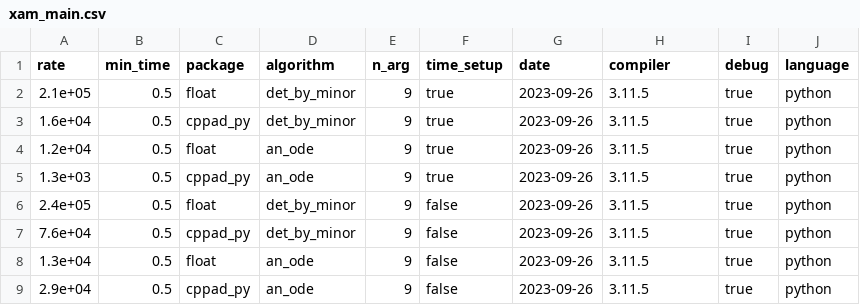
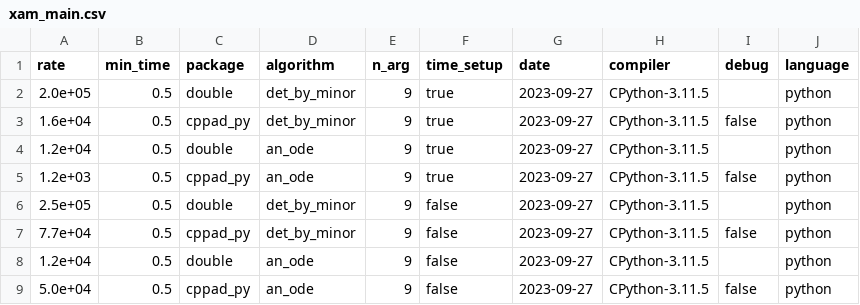
Before and after one commit to bradbell/cmpad, a CSV file: python/xam_main.csv, drawn as a sheet.

Commit message:
python: update */xam_main.csv  and version number. check_version.sh: preserve executable status. csv_speed.py: change meaning of debug.

```diff
--- a/python/xam_main.csv
+++ b/python/xam_main.csv
@@ -1,9 +1,9 @@
 rate,min_time,package,algorithm,n_arg,time_setup,date,compiler,debug,language
-2.1e+05,0.5,float,det_by_minor,9,true,2023-09-26,3.11.5,true,python
-1.6e+04,0.5,cppad_py,det_by_minor,9,true,2023-09-26,3.11.5,true,python
-1.2e+04,0.5,float,an_ode,9,true,2023-09-26,3.11.5,true,python
-1.3e+03,0.5,cppad_py,an_ode,9,true,2023-09-26,3.11.5,true,python
-2.4e+05,0.5,float,det_by_minor,9,false,2023-09-26,3.11.5,true,python
-7.6e+04,0.5,cppad_py,det_by_minor,9,false,2023-09-26,3.11.5,true,python
-1.3e+04,0.5,float,an_ode,9,false,2023-09-26,3.11.5,true,python
-2.9e+04,0.5,cppad_py,an_ode,9,false,2023-09-26,3.11.5,true,python
+2.0e+05,0.5,double,det_by_minor,9,true,2023-09-27,CPython-3.11.5,,python
+1.6e+04,0.5,cppad_py,det_by_minor,9,true,2023-09-27,CPython-3.11.5,false,python
+1.2e+04,0.5,double,an_ode,9,true,2023-09-27,CPython-3.11.5,,python
+1.2e+03,0.5,cppad_py,an_ode,9,true,2023-09-27,CPython-3.11.5,false,python
+2.5e+05,0.5,double,det_by_minor,9,false,2023-09-27,CPython-3.11.5,,python
+7.7e+04,0.5,cppad_py,det_by_minor,9,false,2023-09-27,CPython-3.11.5,false,python
+1.2e+04,0.5,double,an_ode,9,false,2023-09-27,CPython-3.11.5,,python
+5.0e+04,0.5,cppad_py,an_ode,9,false,2023-09-27,CPython-3.11.5,false,python
```
Also changed, not shown: cpp/xam_main.csv, 6 other files.
